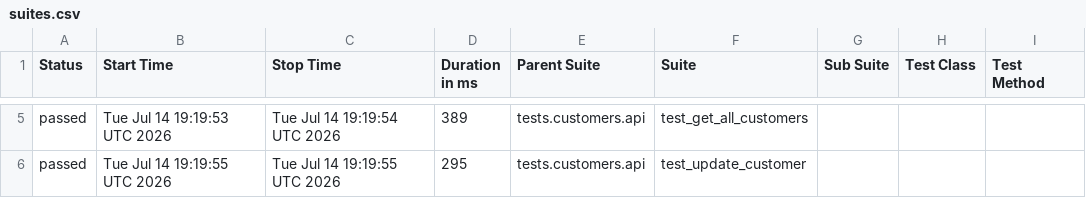
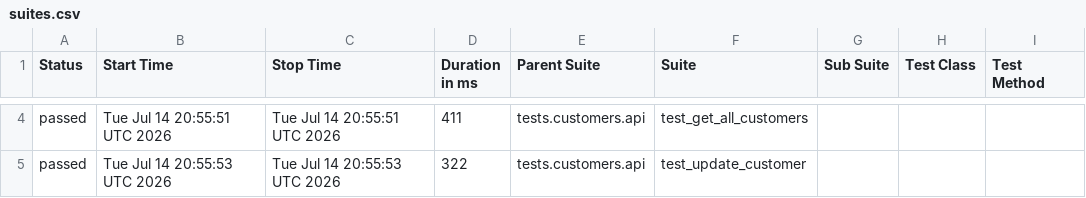
Before and after one commit to Kwakic/TestingWoocommerceAPI, a CSV file: customers/smoke/data/suites.csv, drawn as a sheet; only a part is shown, gaps mark what is left out; addresses are those after the commit; the diff covers the shown part only; the diff names each change by its address in the sheet, - before the commit and + after, or states it on an @@ line.

```diff
--- a/customers/smoke/data/suites.csv
+++ b/customers/smoke/data/suites.csv
-B4 (Start Time): Tue Jul 14 19:19:53 UTC 2026
+B4 (Start Time): Tue Jul 14 20:55:51 UTC 2026
-C4 (Stop Time): Tue Jul 14 19:19:54 UTC 2026
+C4 (Stop Time): Tue Jul 14 20:55:51 UTC 2026
-D4 (Duration in ms): 389
+D4 (Duration in ms): 411
-B5 (Start Time): Tue Jul 14 19:19:55 UTC 2026
+B5 (Start Time): Tue Jul 14 20:55:53 UTC 2026
-C5 (Stop Time): Tue Jul 14 19:19:55 UTC 2026
+C5 (Stop Time): Tue Jul 14 20:55:53 UTC 2026
-D5 (Duration in ms): 295
+D5 (Duration in ms): 322
```
Also changed, not shown: 1 added row, 1 removed row and 11 edited cells elsewhere in this file, 33 other files.
